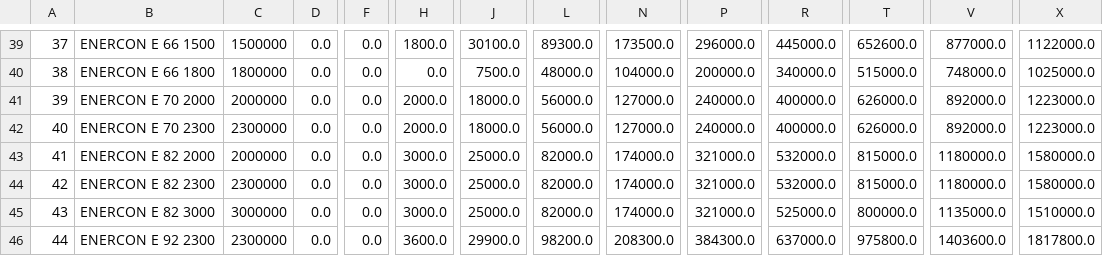
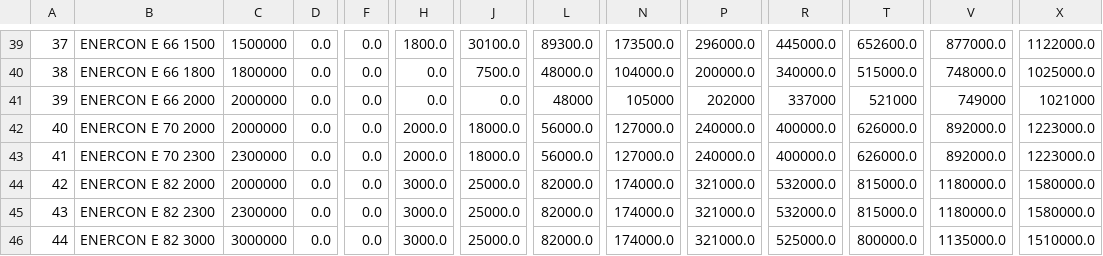
Before and after one commit to wind-python/windpowerlib, a CSV file: windpowerlib/data/power_curves.csv, drawn as a sheet; only a part is shown, gaps mark what is left out; the shorter side is filled out with more unchanged rows; addresses are those after the commit; rows hold the shown columns only; the diff names each change by its address in the sheet, - before the commit and + after, or states it on an @@ line.

Commit message:
Merge branch 'features/multi_turbine_power_curve' into dev
# Please enter a commit message to explain why this merge is necessary,
# especially if it merges an updated upstream into a topic branch.
#
# Lines starting with '#' will be ignored, and an empty message aborts
# the commit.

```diff
--- a/windpowerlib/data/power_curves.csv
+++ b/windpowerlib/data/power_curves.csv
+row 41: 39 | ENERCON E 66 2000 | 2000000 | 0.0 | 0.0 | 0.0 | 0.0 | 48000 | 105000 | 202000 | 337000 | 521000 | 749000 | 1021000
@@ column A renumbered from row 42 down @@
```
Also changed, not shown: 9 other files.
